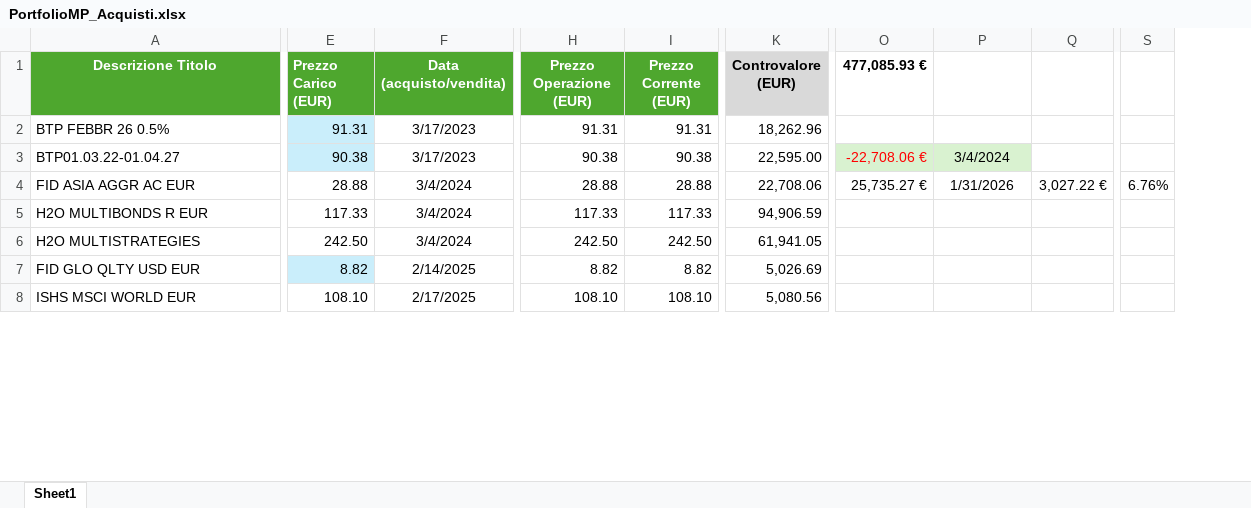
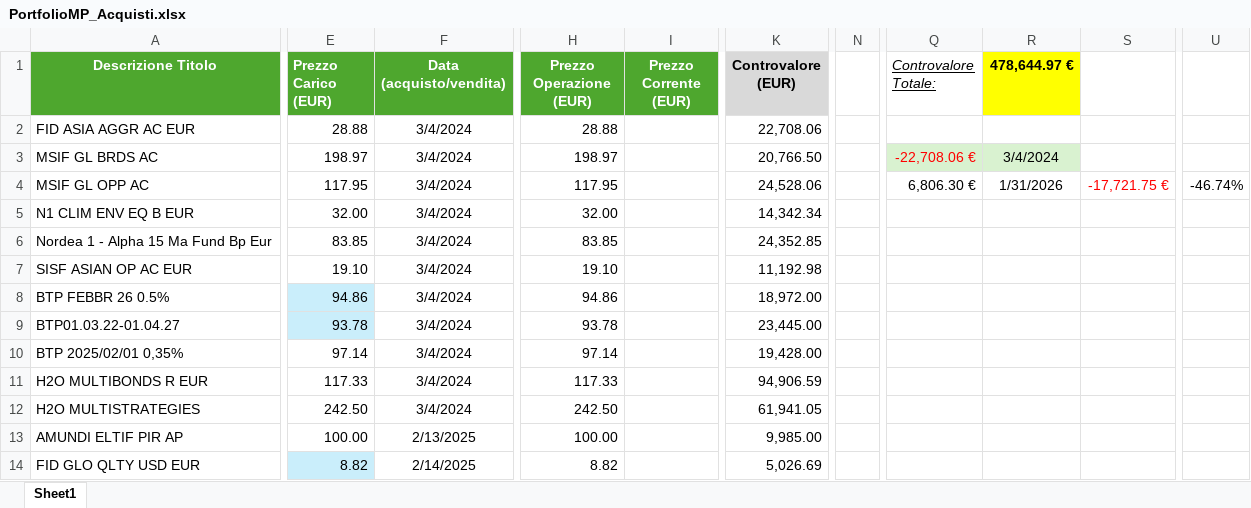
Before and after one commit to perix/PerixMonitor, an Excel workbook: 0. Dati Iniziali/PortfolioMP_Acquisti.xlsx, sheet Sheet1, drawn as a sheet; only a part is shown, gaps mark what is left out; values as stored, in another font and other column widths than the file's, no borders; conditional formats and table styles not drawn; removed rows and columns are numbered as before the commit, all else as after; rows hold the shown columns only; the diff covers the shown part only; the diff names each change by its address in the sheet, - before the commit and + after, or states it on an @@ line.

```diff
--- a/0. Dati Iniziali/PortfolioMP_Acquisti.xlsx (sheet Sheet1)
+++ b/0. Dati Iniziali/PortfolioMP_Acquisti.xlsx (sheet Sheet1)
+column N, empty
-column O (477,085.93 €), row 3: -22,708.06 €
+column Q (Controvalore Totale:), empty
-column Q, empty
+column S, empty
-column S, empty
+column U, empty
-R1: (empty)
+R1: 478,644.97 €
-R1 fill: none
+R1 fill: #FFFF00
+row 2: FID ASIA AGGR AC EUR | 28.88 | 3/4/2024 | 28.88 |  | 22,708.06
+row 3: MSIF GL BRDS AC | 198.97 | 3/4/2024 | 198.97 |  | 20,766.50 |  | -22,708.06 € | 3/4/2024
+row 4: MSIF GL OPP AC | 117.95 | 3/4/2024 | 117.95 |  | 24,528.06 |  | 6,806.30 € | 1/31/2026 | -17,721.75 € | -46.74%
+row 5: N1 CLIM ENV EQ B EUR | 32.00 | 3/4/2024 | 32.00 |  | 14,342.34
+row 6: Nordea 1 - Alpha 15 Ma Fund Bp Eur | 83.85 | 3/4/2024 | 83.85 |  | 24,352.85
+row 7: SISF ASIAN OP AC EUR | 19.10 | 3/4/2024 | 19.10 |  | 11,192.98
-E8 (Prezzo Carico (EUR)): 91.31
+E8 (Prezzo Carico (EUR)): 94.86
-F8:F9 (Data (acquisto/vendita)): 3/17/2023
+F8:F9 (Data (acquisto/vendita)): 3/4/2024
-H8 (Prezzo Operazione (EUR)): 91.31
+H8 (Prezzo Operazione (EUR)): 94.86
-I8 (Prezzo Corrente (EUR)): 91.31
+I8 (Prezzo Corrente (EUR)): (empty)
-K8 (Controvalore (EUR)): 18,262.96
+K8 (Controvalore (EUR)): 18,972.00
-E9 (Prezzo Carico (EUR)): 90.38
+E9 (Prezzo Carico (EUR)): 93.78
-H9 (Prezzo Operazione (EUR)): 90.38
+H9 (Prezzo Operazione (EUR)): 93.78
-I9 (Prezzo Corrente (EUR)): 90.38
+I9 (Prezzo Corrente (EUR)): (empty)
-K9 (Controvalore (EUR)): 22,595.00
+K9 (Controvalore (EUR)): 23,445.00
-R9 (478,644.97 €): 3/4/2024
+R9 (478,644.97 €): (empty)
-R9 fill: #D9F2D0
+R9 fill: none
-row 4: FID ASIA AGGR AC EUR | 28.88 | 3/4/2024 | 28.88 | 28.88 | 22,708.06 | 25,735.27 € | 1/31/2026 | 3,027.22 € | 6.76%
+row 10: BTP 2025/02/01 0,35% | 97.14 | 3/4/2024 | 97.14 |  | 19,428.00
-I11 (Prezzo Corrente (EUR)): 117.33
+I11 (Prezzo Corrente (EUR)): (empty)
-I12 (Prezzo Corrente (EUR)): 242.50
+I12 (Prezzo Corrente (EUR)): (empty)
+row 13: AMUNDI ELTIF PIR AP | 100.00 | 2/13/2025 | 100.00 |  | 9,985.00
-I14 (Prezzo Corrente (EUR)): 8.82
+I14 (Prezzo Corrente (EUR)): (empty)
-row 8: ISHS MSCI WORLD EUR | 108.10 | 2/17/2025 | 108.10 | 108.10 | 5,080.56
```
Also changed, not shown: 3 added rows, 9 removed rows, 1 added column and 6 edited cells elsewhere in this sheet, 0. Dati Iniziali/PortfolioMP_Cedole.xlsx, 0. Dati Iniziali/PortfolioMP_Prezzi.xlsx, 33 other files.
